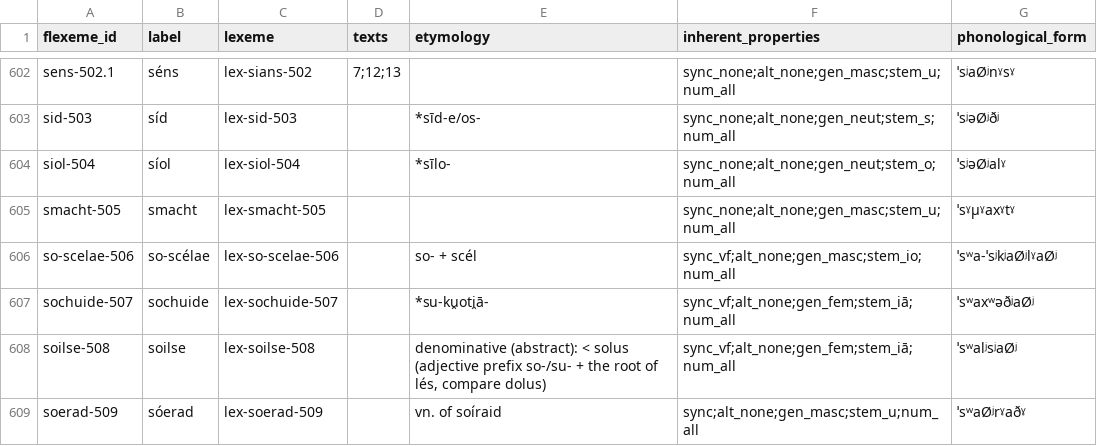
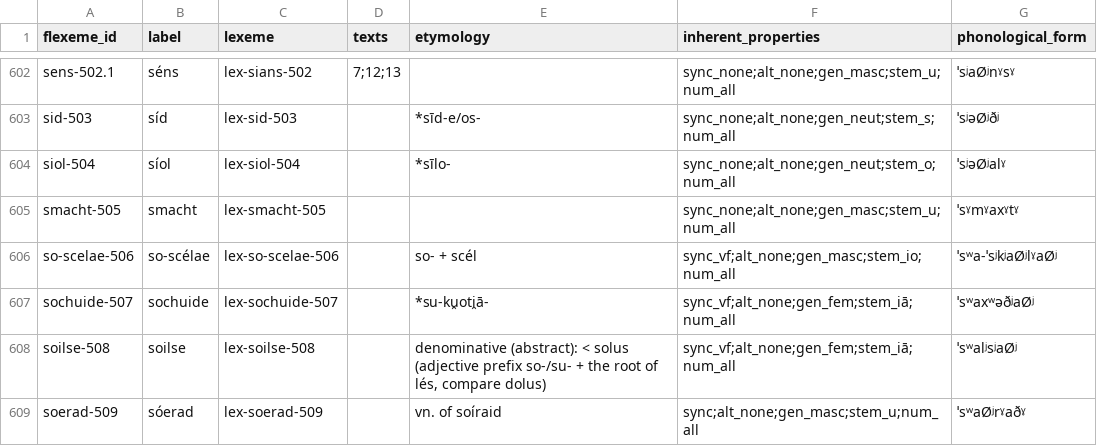
Before and after one commit to cormacanderson/Goidelex, a CSV file: flexemes.csv, drawn as a sheet; only a part is shown, gaps mark what is left out.

Commit message:
Update flexemes.csv

```diff
--- a/flexemes.csv
+++ b/flexemes.csv
@@ -604,3 +604,3 @@ sid-503,síd,lex-sid-503,,*sīd-e/os-,sync_none;alt_none;gen_neut;stem_s;num_all
 siol-504,síol,lex-siol-504,,*sīlo-,sync_none;alt_none;gen_neut;stem_o;num_all,ˈsʲəØʲalˠ
-smacht-505,smacht,lex-smacht-505,,,sync_none;alt_none;gen_masc;stem_u;num_all,ˈsˠμˠaxˠtˠ
+smacht-505,smacht,lex-smacht-505,,,sync_none;alt_none;gen_masc;stem_u;num_all,ˈsˠmˠaxˠtˠ
 so-scelae-506,so-scélae,lex-so-scelae-506,,so- + scél,sync_vf;alt_none;gen_masc;stem_io;num_all,ˈsʷa-ˈsʲkʲaØʲlˠaØʲ
```
